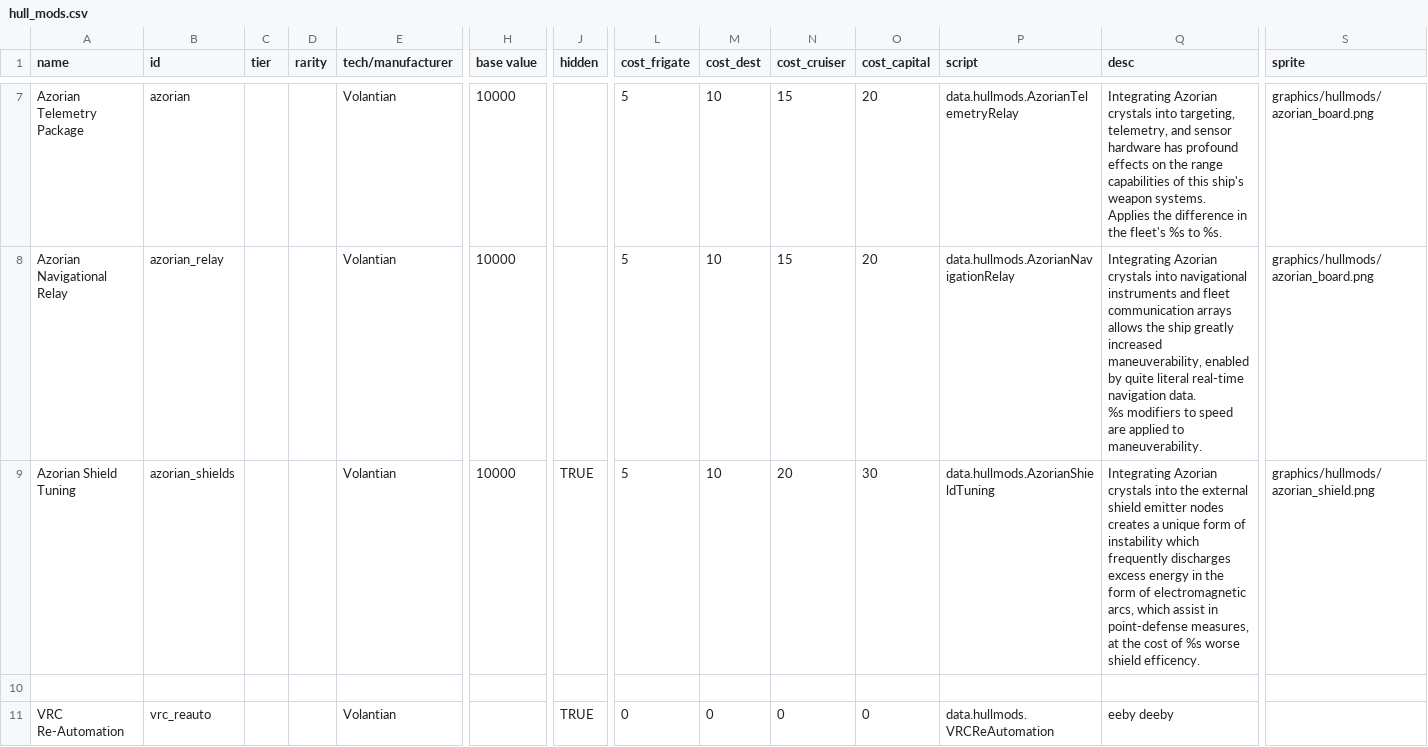
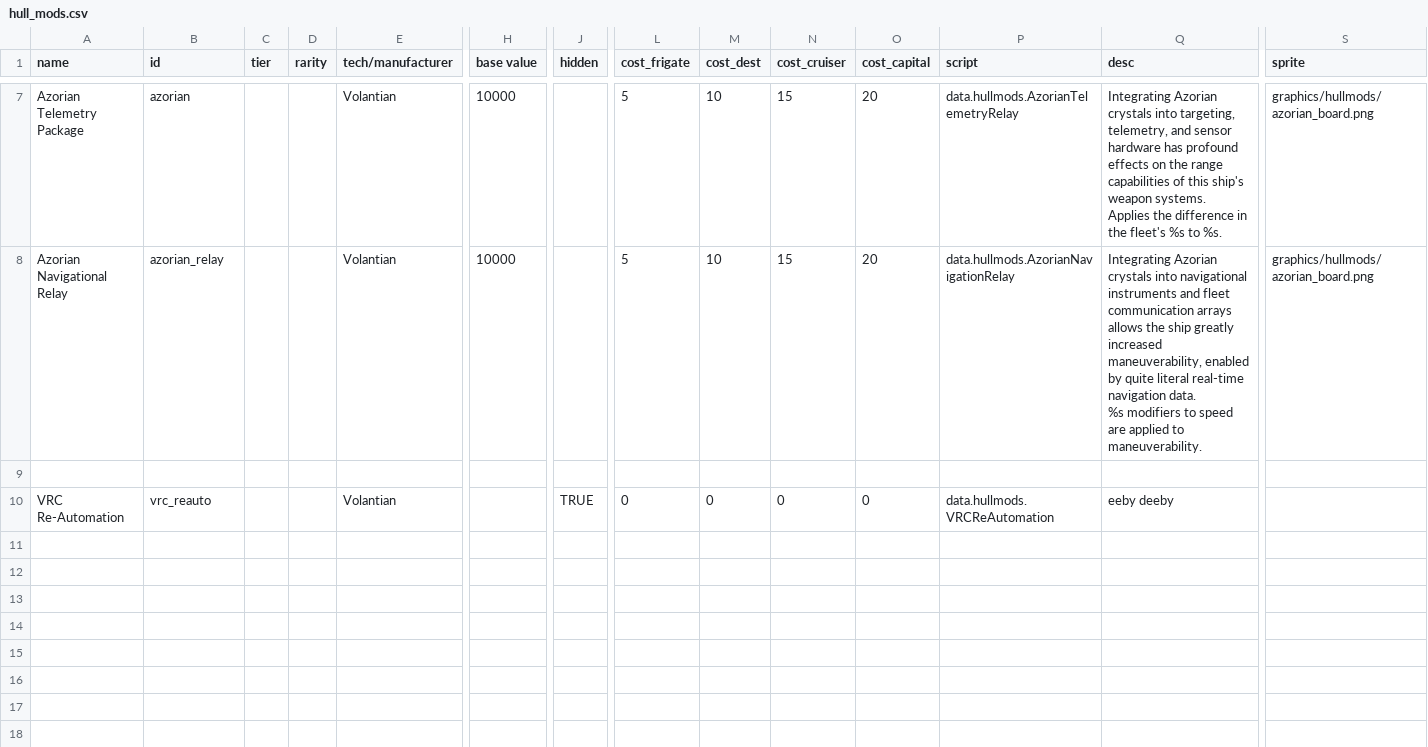
Before and after one commit to TouchOfVanilla/Volantian-Starsector-Mod, a CSV file: data/hullmods/hull_mods.csv, drawn as a sheet; only a part is shown, gaps mark what is left out; rows hold the shown columns only; the diff names each change by its address in the sheet, - before the commit and + after, or states it on an @@ line.

```diff
--- a/data/hullmods/hull_mods.csv
+++ b/data/hullmods/hull_mods.csv
-row 9: Azorian Shield Tuning | azorian_shields |  |  | Volantian | 10000 | TRUE | 5 | 10 | 20 | 30 | data.hullmods.AzorianShieldTuning | Integrating Azorian crystals into the external shield emitter nodes creates a unique form of instability which frequently discharges excess energy in the form of electromagnetic arcs, which assist in point-defense measures, at the cost of %s worse shield efficency. | graphics/hullmods/azorian_shield.png
```
Also changed, not shown: 10 other files.
